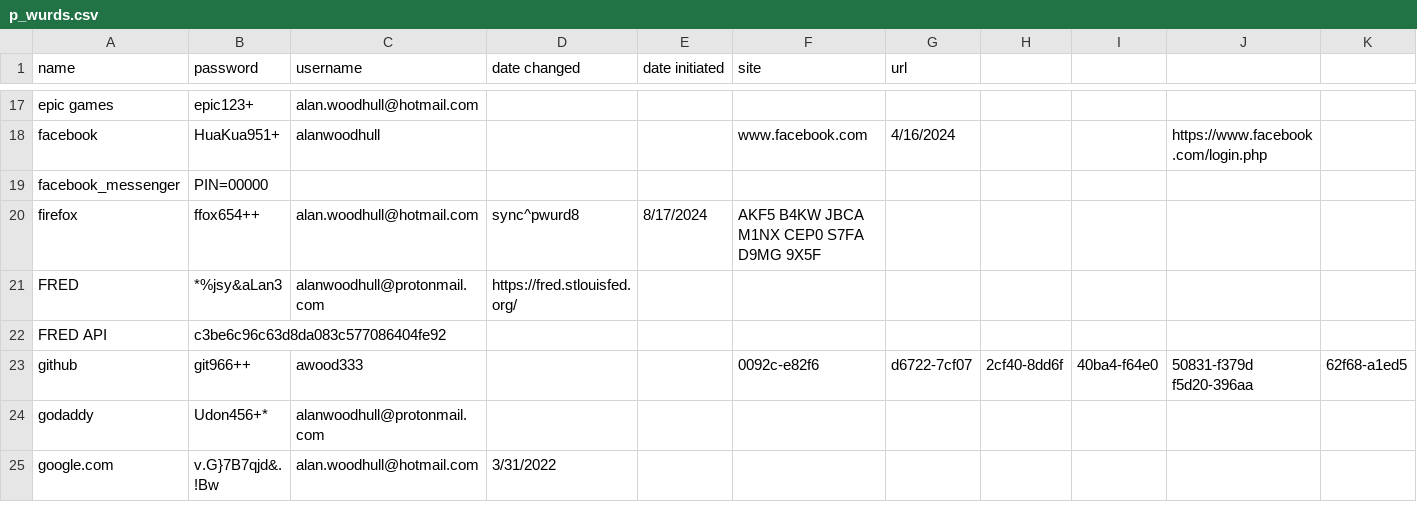
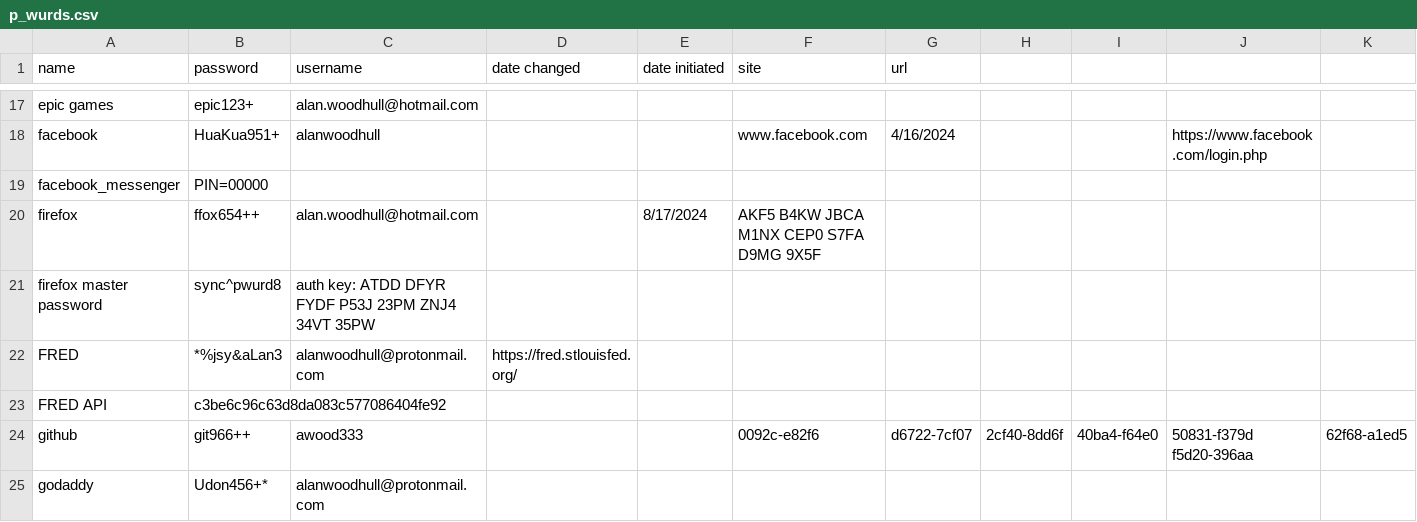
Before and after one commit to awood333/p_wurds, a CSV file: p_wurds.csv, drawn as a sheet; only a part is shown, gaps mark what is left out; the shorter side is filled out with more unchanged rows; rows hold the shown columns only; the diff names each change by its address in the sheet, - before the commit and + after, or states it on an @@ line.

Commit message:
Update p_wurds.csv

```diff
--- a/p_wurds.csv
+++ b/p_wurds.csv
-D20 (date changed): sync^pwurd8
+D20 (date changed): (empty)
+row 21: firefox master password | sync^pwurd8 | auth key: ATDD DFYR FYDF P53J 23PM ZNJ4 34VT 35PW
```
